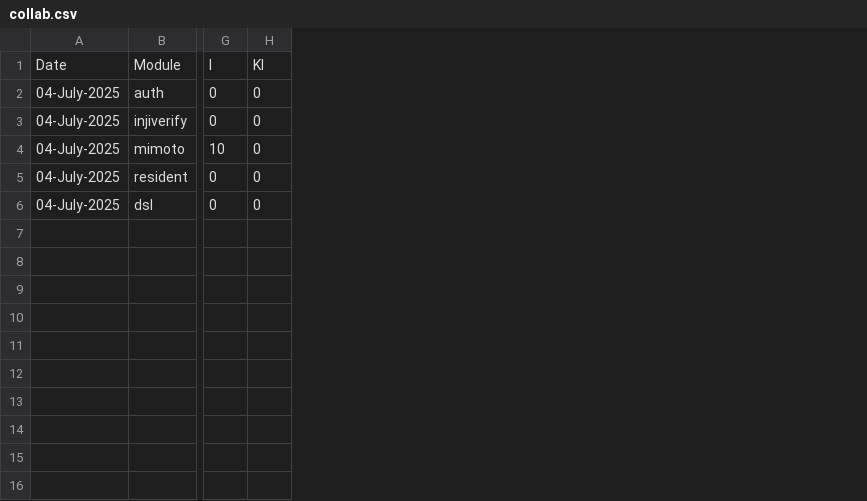
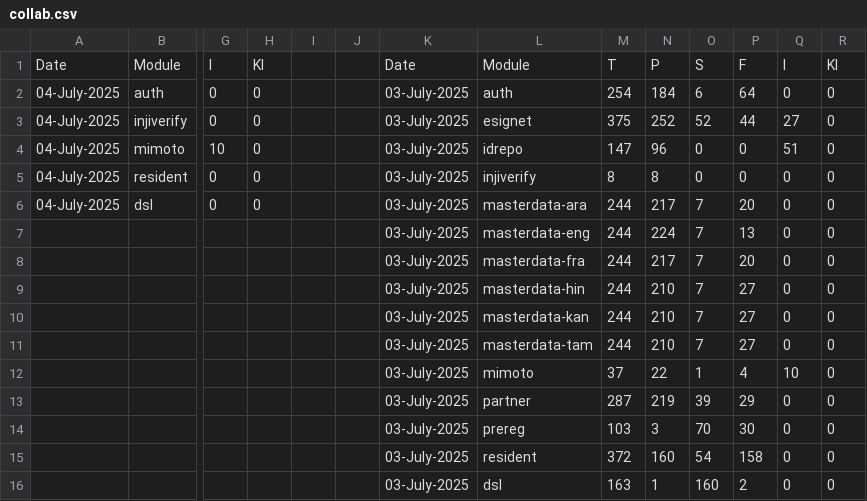
Before and after one commit to shubham17998/minio-report-tracker, a CSV file: minio-report-tracker/spreadsheet/collab.csv, drawn as a sheet; only a part is shown, gaps mark what is left out; rows hold the shown columns only; the diff names each change by its address in the sheet, - before the commit and + after, or states it on an @@ line.

```diff
--- a/minio-report-tracker/spreadsheet/collab.csv
+++ b/minio-report-tracker/spreadsheet/collab.csv
+column I, empty
+column J, empty
+column K, rows 1-6: Date | 03-July-2025 | 03-July-2025 | 03-July-2025 | 03-July-2025 | 03-July-2025
+column L, rows 1-6: Module | auth | esignet | idrepo | injiverify | masterdata-ara
+column M, rows 1-6: T | 254 | 375 | 147 | 8 | 244
+column N, rows 1-6: P | 184 | 252 | 96 | 8 | 217
+column O, rows 1-6: S | 6 | 52 | 0 | 0 | 7
+column P, rows 1-6: F | 64 | 44 | 0 | 0 | 20
+column Q, rows 1-6: I | 0 | 27 | 51 | 0 | 0
+column R, rows 1-6: KI | 0 | 0 | 0 | 0 | 0
+row 7:  |  |  |  |  |  | 03-July-2025 | masterdata-eng | 244 | 224 | 7 | 13 | 0 | 0
+row 8:  |  |  |  |  |  | 03-July-2025 | masterdata-fra | 244 | 217 | 7 | 20 | 0 | 0
+row 9:  |  |  |  |  |  | 03-July-2025 | masterdata-hin | 244 | 210 | 7 | 27 | 0 | 0
+row 10:  |  |  |  |  |  | 03-July-2025 | masterdata-kan | 244 | 210 | 7 | 27 | 0 | 0
+row 11:  |  |  |  |  |  | 03-July-2025 | masterdata-tam | 244 | 210 | 7 | 27 | 0 | 0
+row 12:  |  |  |  |  |  | 03-July-2025 | mimoto | 37 | 22 | 1 | 4 | 10 | 0
+row 13:  |  |  |  |  |  | 03-July-2025 | partner | 287 | 219 | 39 | 29 | 0 | 0
+row 14:  |  |  |  |  |  | 03-July-2025 | prereg | 103 | 3 | 70 | 30 | 0 | 0
+row 15:  |  |  |  |  |  | 03-July-2025 | resident | 372 | 160 | 54 | 158 | 0 | 0
+row 16:  |  |  |  |  |  | 03-July-2025 | dsl | 163 | 1 | 160 | 2 | 0 | 0
```
Also changed, not shown: 2 other files.
